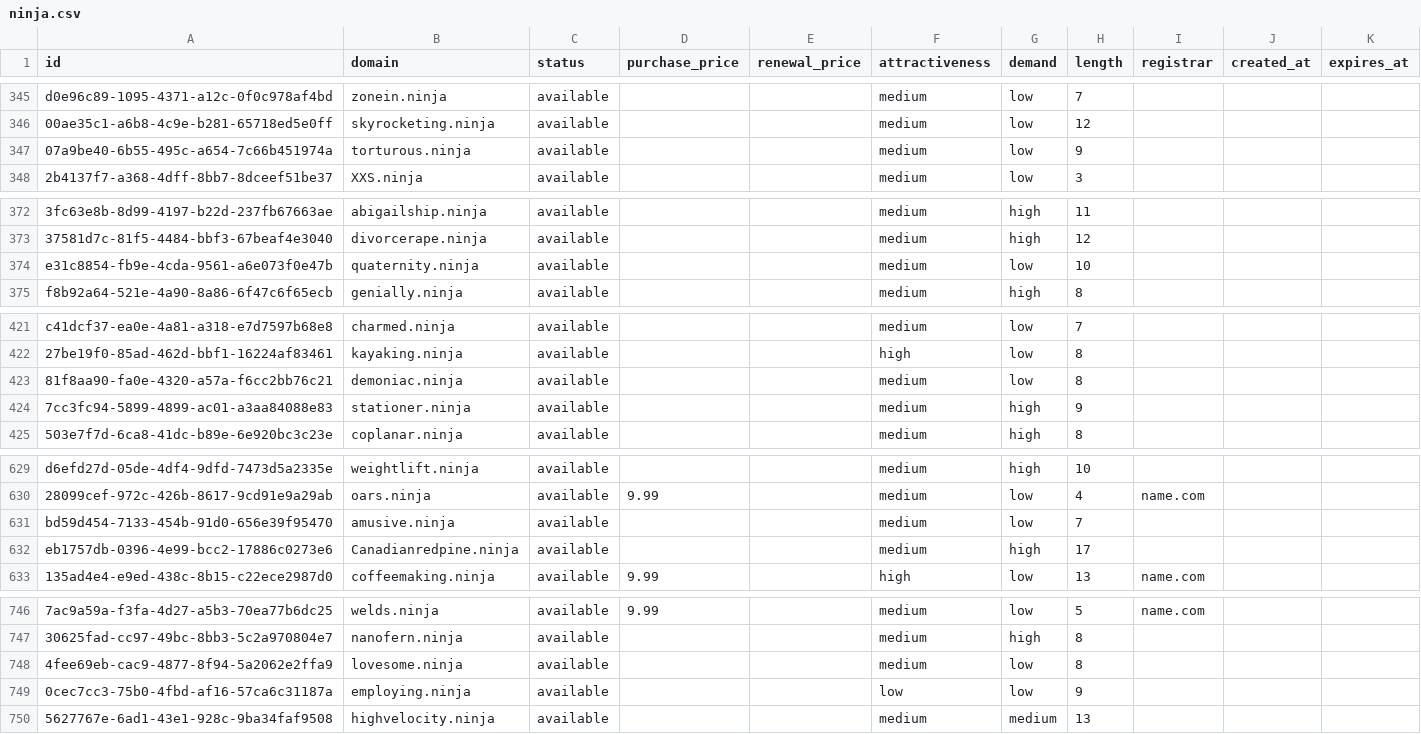
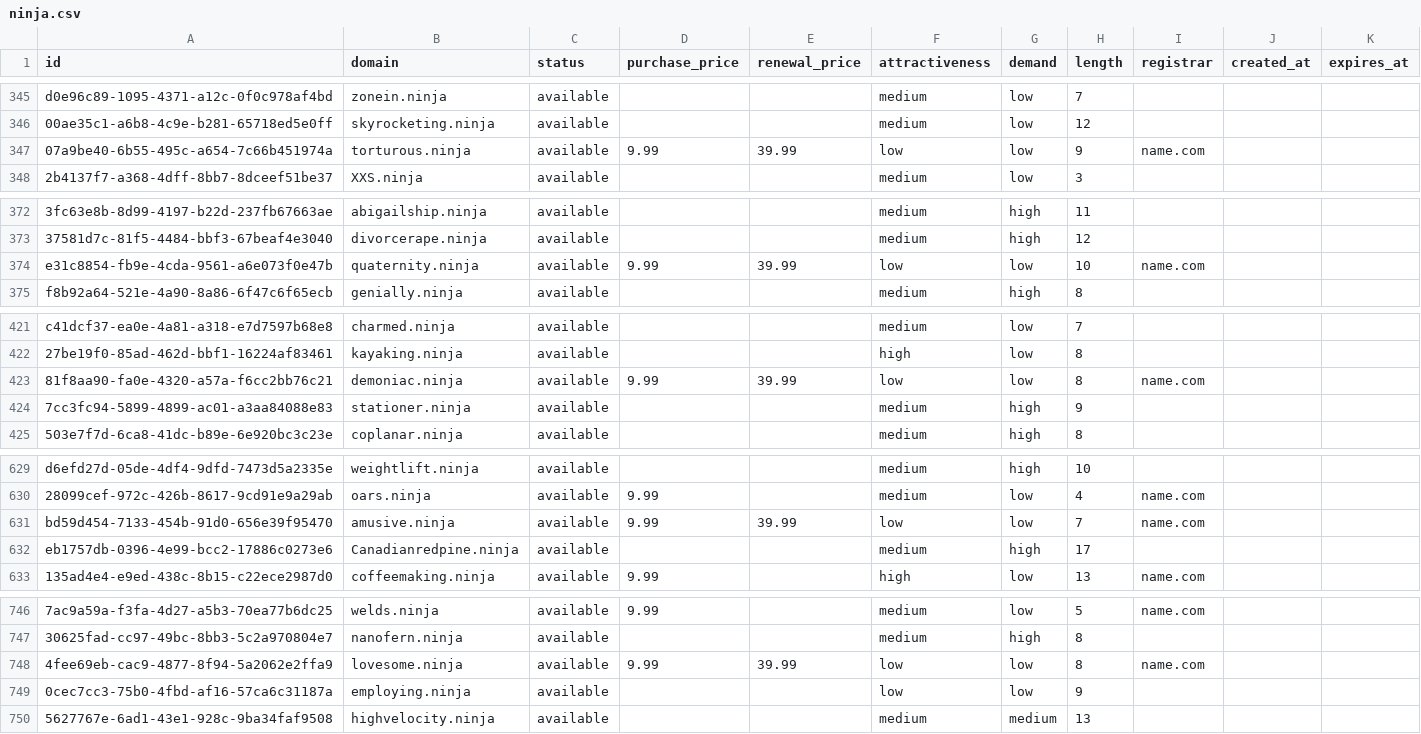
Before and after one commit to UniqueDomains/ninja-oneword-domains, a CSV file: ninja.csv, drawn as a sheet; only a part is shown, gaps mark what is left out; the diff covers the shown part only; the diff names each change by its address in the sheet, - before the commit and + after, or states it on an @@ line.

```diff
--- a/ninja.csv
+++ b/ninja.csv
-D347 (purchase_price): (empty)
+D347 (purchase_price): 9.99
-E347 (renewal_price): (empty)
+E347 (renewal_price): 39.99
-F347 (attractiveness): medium
+F347 (attractiveness): low
-I347 (registrar): (empty)
+I347 (registrar): name.com
-D374 (purchase_price): (empty)
+D374 (purchase_price): 9.99
-E374 (renewal_price): (empty)
+E374 (renewal_price): 39.99
-F374 (attractiveness): medium
+F374 (attractiveness): low
-I374 (registrar): (empty)
+I374 (registrar): name.com
-D423 (purchase_price): (empty)
+D423 (purchase_price): 9.99
-E423 (renewal_price): (empty)
+E423 (renewal_price): 39.99
-F423 (attractiveness): medium
+F423 (attractiveness): low
-I423 (registrar): (empty)
+I423 (registrar): name.com
-D631 (purchase_price): (empty)
+D631 (purchase_price): 9.99
-E631 (renewal_price): (empty)
+E631 (renewal_price): 39.99
-F631 (attractiveness): medium
+F631 (attractiveness): low
-I631 (registrar): (empty)
+I631 (registrar): name.com
-D748 (purchase_price): (empty)
+D748 (purchase_price): 9.99
-E748 (renewal_price): (empty)
+E748 (renewal_price): 39.99
-F748 (attractiveness): medium
+F748 (attractiveness): low
-I748 (registrar): (empty)
+I748 (registrar): name.com
```
Also changed, not shown: 38 edited cells elsewhere in this file, 4 other files.
